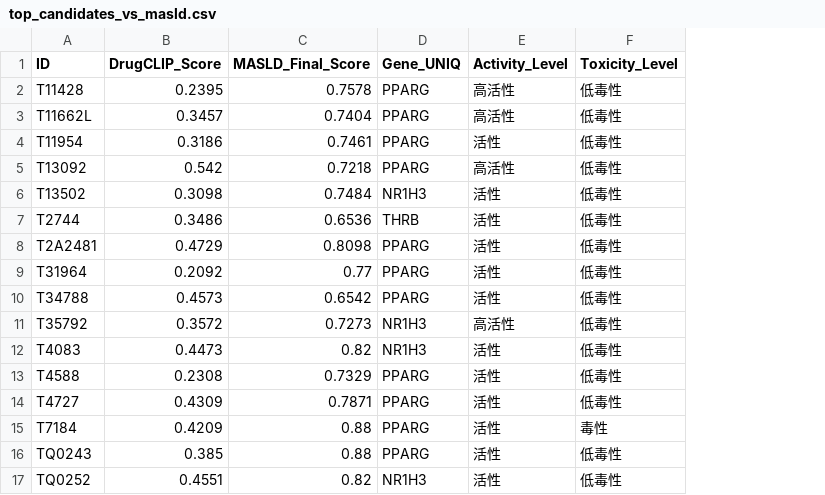
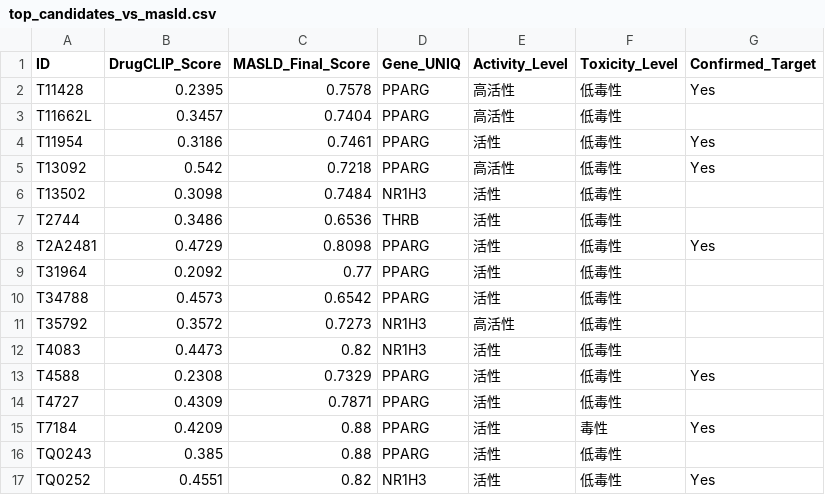
Before and after one commit to vXwX/fkMASLD, a CSV file: top_candidates_vs_masld.csv, drawn as a sheet; the diff names each change by its address in the sheet, - before the commit and + after, or states it on an @@ line.

Commit message:
update top_candidates_vs_masld.csv,only 7 molecules are confirm active

```diff
--- a/top_candidates_vs_masld.csv
+++ b/top_candidates_vs_masld.csv
+column G (Confirmed_Target), rows 2-17: Yes |  | Yes | Yes |  |  | Yes |  |  |  |  | Yes |  | Yes |  | Yes
```
